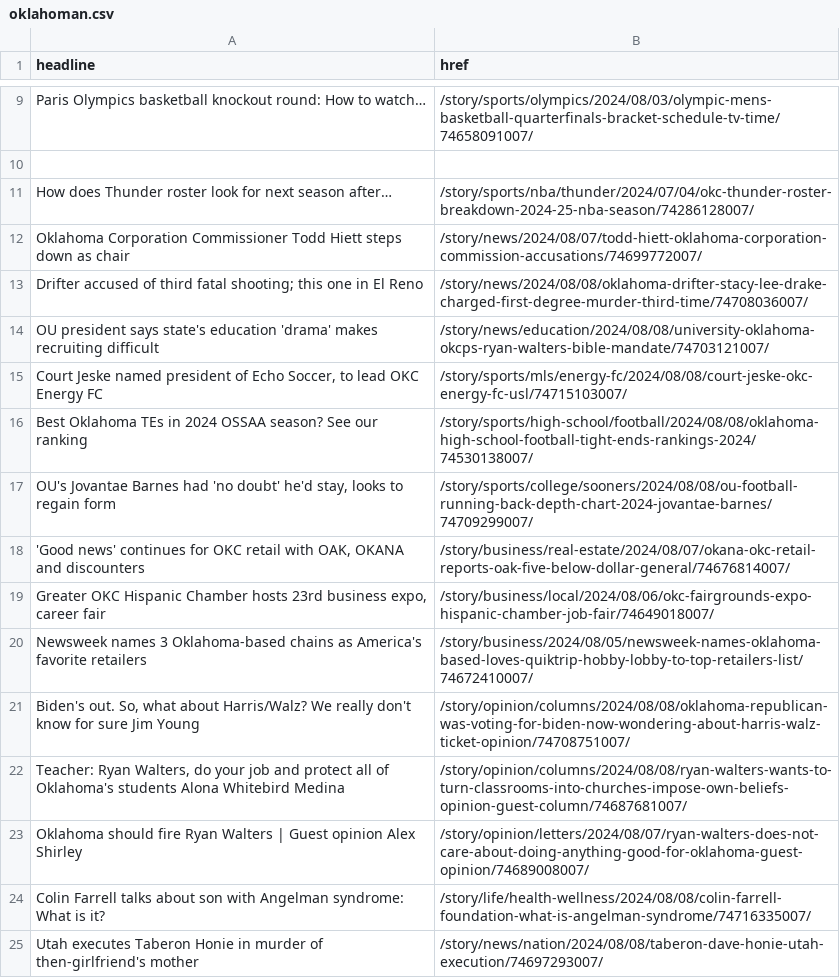
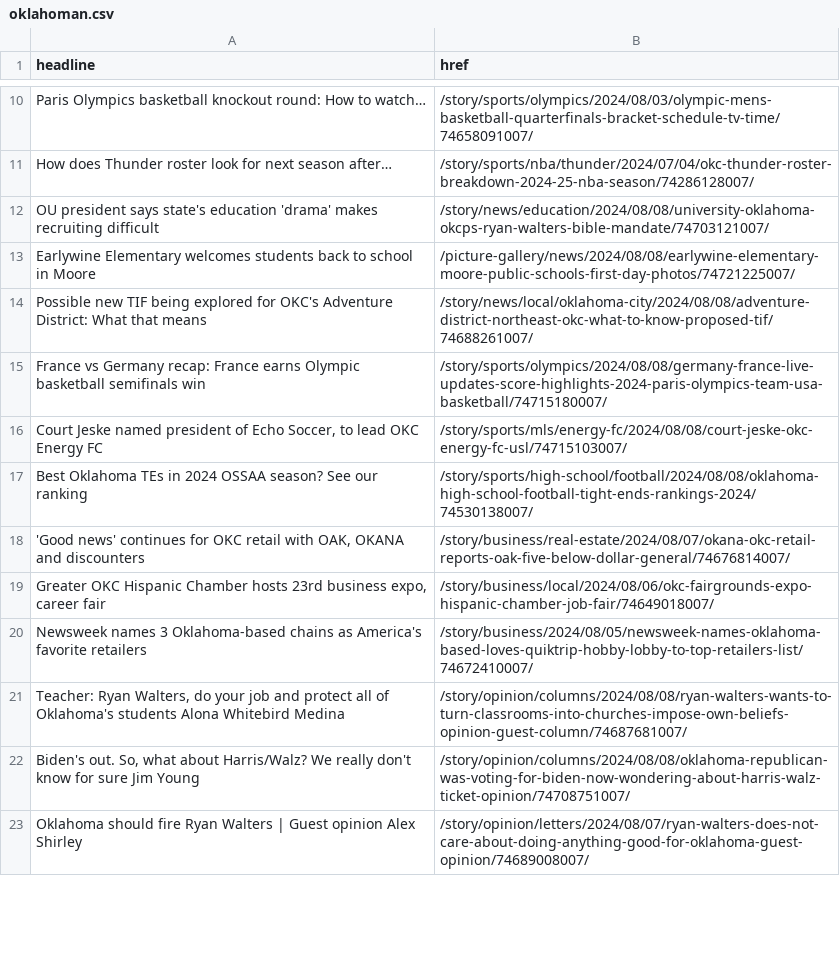
Before and after one commit to jessieblaeser/auto-scraper, a CSV file: oklahoman.csv, drawn as a sheet; only a part is shown, gaps mark what is left out; removed rows and columns are numbered as before the commit, all else as after; the diff covers the shown part only; the diff names each change by its address in the sheet, - before the commit and + after, or states it on an @@ line.

```diff
--- a/oklahoman.csv
+++ b/oklahoman.csv
-row 10: (empty)
-row 12: Oklahoma Corporation Commissioner Todd Hiett steps down as chair | /story/news/2024/08/07/todd-hiett-oklahoma-corporation-commission-accusations/74699772007/
-row 13: Drifter accused of third fatal shooting; this one in El Reno | /story/news/2024/08/08/oklahoma-drifter-stacy-lee-drake-charged-first-degree-murder-third-time/74708036007/
+row 13: Earlywine Elementary welcomes students back to school in Moore | /picture-gallery/news/2024/08/08/earlywine-elementary-moore-public-schools-first-day-photos/74721225007/
+row 14: Possible new TIF being explored for OKC's Adventure District: What that means | /story/news/local/oklahoma-city/2024/08/08/adventure-district-northeast-okc-what-to-know-proposed-tif/74688261007/
+row 15: France vs Germany recap: France earns Olympic basketball semifinals win | /story/sports/olympics/2024/08/08/germany-france-live-updates-score-highlights-2024-paris-olympics-team-usa-basketball/74715180007/
-row 17: OU's Jovantae Barnes had 'no doubt' he'd stay, looks to regain form | /story/sports/college/sooners/2024/08/08/ou-football-running-back-depth-chart-2024-jovantae-barnes/74709299007/
@@ row 22 moved to row 21: Teacher: Ryan Walters, do your job and p… @@
-row 24: Colin Farrell talks about son with Angelman syndrome: What is it? | /story/life/health-wellness/2024/08/08/colin-farrell-foundation-what-is-angelman-syndrome/74716335007/
-row 25: Utah executes Taberon Honie in murder of then-girlfriend's mother | /story/news/nation/2024/08/08/taberon-dave-honie-utah-execution/74697293007/
```
Also changed, not shown: 10 added rows, 7 removed rows, 6 moved rows and 2 edited cells elsewhere in this file.
